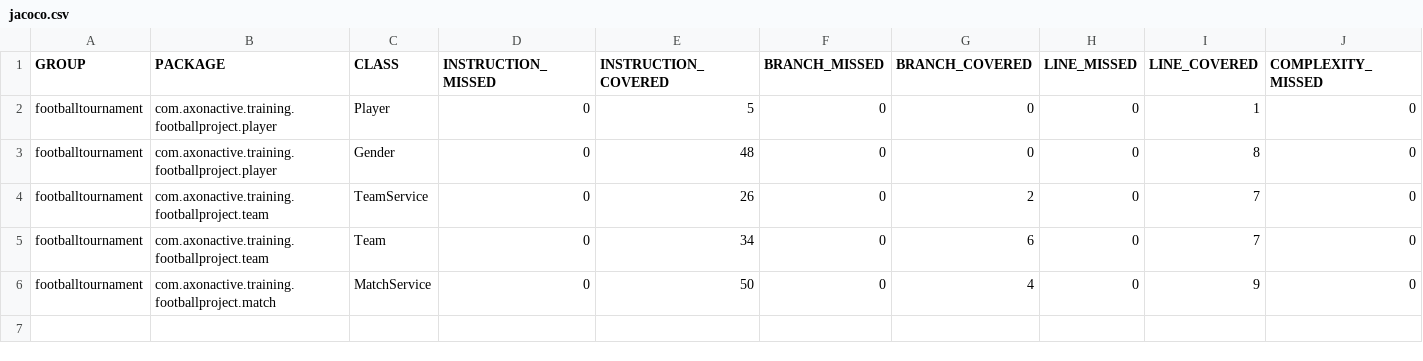
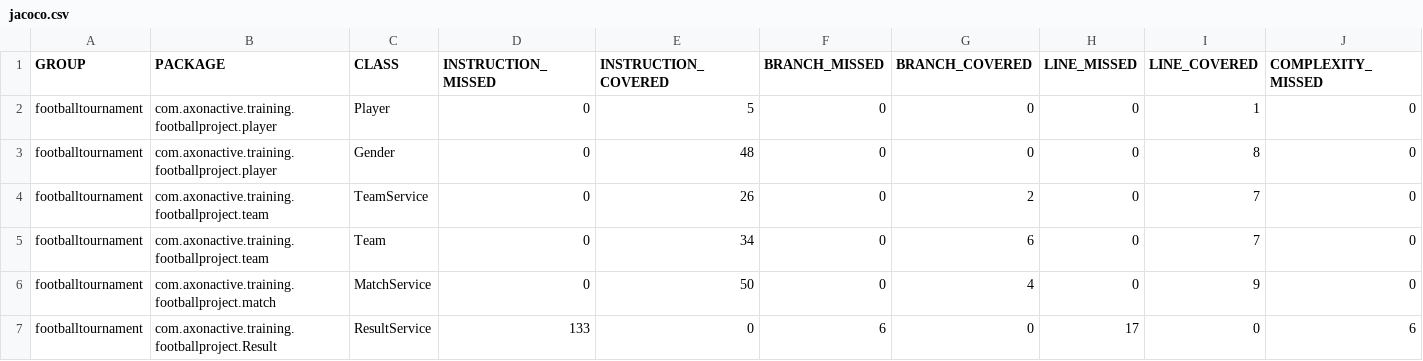
Before and after one commit to thientran010799/football_project_v2.0, a CSV file: target/site/jacoco/jacoco.csv, drawn as a sheet; only a part is shown; rows hold the shown columns only; the diff names each change by its address in the sheet, - before the commit and + after, or states it on an @@ line.

Commit message:
complete ResultService

```diff
--- a/target/site/jacoco/jacoco.csv
+++ b/target/site/jacoco/jacoco.csv
+row 7: footballtournament | com.axonactive.training.footballproject.Result | ResultService | 133 | 0 | 6 | 0 | 17 | 0 | 6
```
Also changed, not shown: 28 other files.
